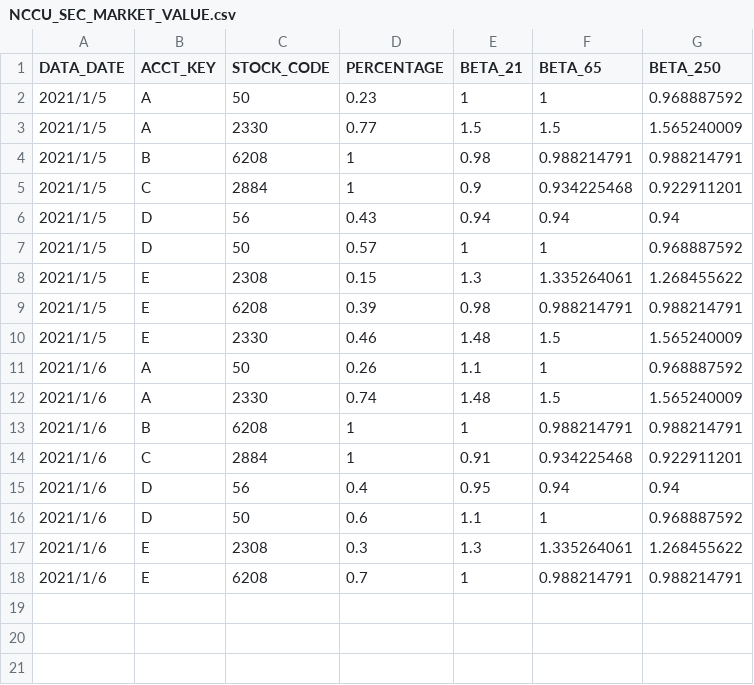
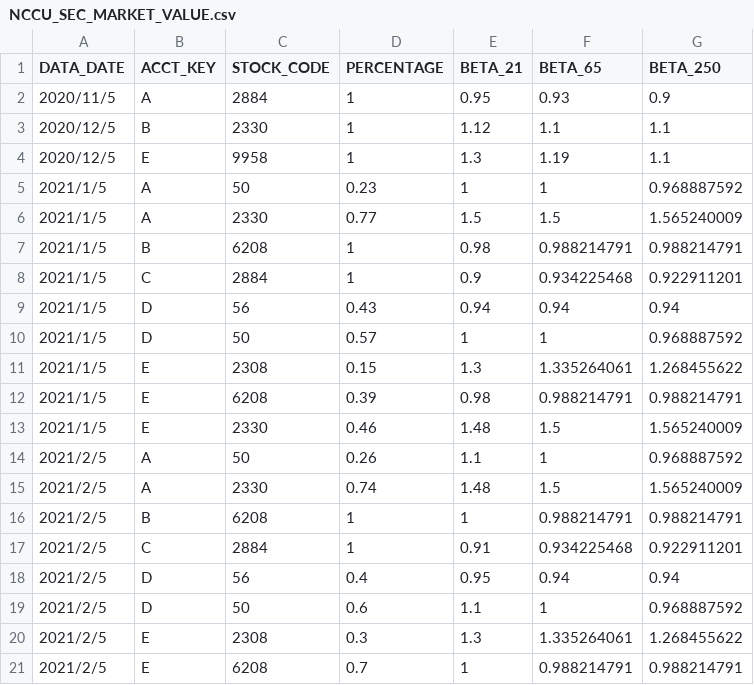
Before and after one commit to gvi86113/Thesis, a CSV file: NCCU_SEC_MARKET_VALUE.csv, drawn as a sheet.

```diff
--- a/NCCU_SEC_MARKET_VALUE.csv
+++ b/NCCU_SEC_MARKET_VALUE.csv
@@ -1,2 +1,5 @@
 DATA_DATE,ACCT_KEY,STOCK_CODE,PERCENTAGE,BETA_21,BETA_65,BETA_250
+2020/11/5,A,2884,1,0.95,0.93,0.9
+2020/12/5,B,2330,1,1.12,1.1,1.1
+2020/12/5,E,9958,1,1.3,1.19,1.1
 2021/1/5,A,50,0.23,1,1,0.968887592
@@ -10,9 +13,9 @@ DATA_DATE,ACCT_KEY,STOCK_CODE,PERCENTAGE,BETA_21,BETA_65,BETA_250
 2021/1/5,E,2330,0.46,1.48,1.5,1.565240009
-2021/1/6,A,50,0.26,1.1,1,0.968887592
-2021/1/6,A,2330,0.74,1.48,1.5,1.565240009
-2021/1/6,B,6208,1,1,0.988214791,0.988214791
-2021/1/6,C,2884,1,0.91,0.934225468,0.922911201
-2021/1/6,D,56,0.4,0.95,0.94,0.94
-2021/1/6,D,50,0.6,1.1,1,0.968887592
-2021/1/6,E,2308,0.3,1.3,1.335264061,1.268455622
-2021/1/6,E,6208,0.7,1,0.988214791,0.988214791
+2021/2/5,A,50,0.26,1.1,1,0.968887592
+2021/2/5,A,2330,0.74,1.48,1.5,1.565240009
+2021/2/5,B,6208,1,1,0.988214791,0.988214791
+2021/2/5,C,2884,1,0.91,0.934225468,0.922911201
+2021/2/5,D,56,0.4,0.95,0.94,0.94
+2021/2/5,D,50,0.6,1.1,1,0.968887592
+2021/2/5,E,2308,0.3,1.3,1.335264061,1.268455622
+2021/2/5,E,6208,0.7,1,0.988214791,0.988214791
```
Also changed, not shown: NCCU_SEC_PROFIT.csv, 1 other file.
